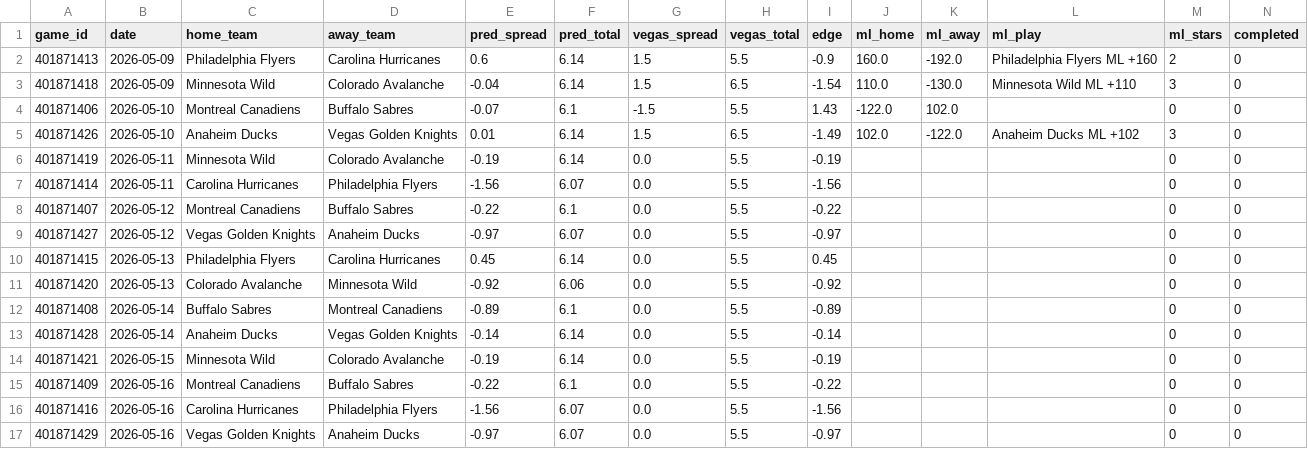
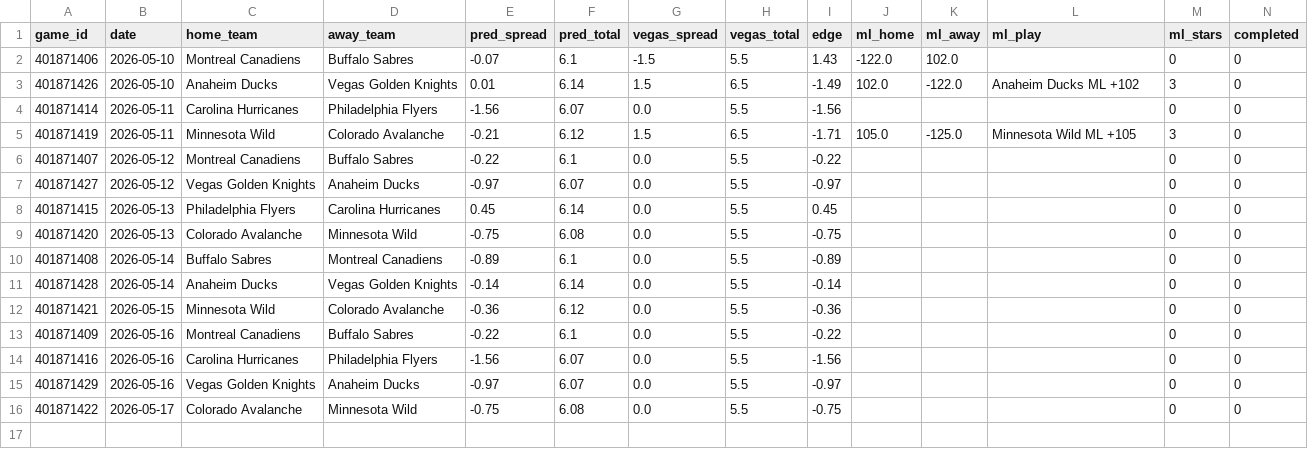
Before and after one commit to mckayje3/eagle-sports, a CSV file: nhl_current_predictions.csv, drawn as a sheet.

```diff
--- a/nhl_current_predictions.csv
+++ b/nhl_current_predictions.csv
@@ -1,8 +1,6 @@
 game_id,date,home_team,away_team,pred_spread,pred_total,vegas_spread,vegas_total,edge,ml_home,ml_away,ml_play,ml_stars,completed
-401871413,2026-05-09,Philadelphia Flyers,Carolina Hurricanes,0.6,6.14,1.5,5.5,-0.9,160.0,-192.0,Philadelphia Flyers ML +160,2,0
-401871418,2026-05-09,Minnesota Wild,Colorado Avalanche,-0.04,6.14,1.5,6.5,-1.54,110.0,-130.0,Minnesota Wild ML +110,3,0
 401871406,2026-05-10,Montreal Canadiens,Buffalo Sabres,-0.07,6.1,-1.5,5.5,1.43,-122.0,102.0,,0,0
 401871426,2026-05-10,Anaheim Ducks,Vegas Golden Knights,0.01,6.14,1.5,6.5,-1.49,102.0,-122.0,Anaheim Ducks ML +102,3,0
-401871419,2026-05-11,Minnesota Wild,Colorado Avalanche,-0.19,6.14,0.0,5.5,-0.19,,,,0,0
 401871414,2026-05-11,Carolina Hurricanes,Philadelphia Flyers,-1.56,6.07,0.0,5.5,-1.56,,,,0,0
+401871419,2026-05-11,Minnesota Wild,Colorado Avalanche,-0.21,6.12,1.5,6.5,-1.71,105.0,-125.0,Minnesota Wild ML +105,3,0
 401871407,2026-05-12,Montreal Canadiens,Buffalo Sabres,-0.22,6.1,0.0,5.5,-0.22,,,,0,0
@@ -10,6 +8,6 @@ game_id,date,home_team,away_team,pred_spread,pred_total,vegas_spread,vegas_total
 401871415,2026-05-13,Philadelphia Flyers,Carolina Hurricanes,0.45,6.14,0.0,5.5,0.45,,,,0,0
-401871420,2026-05-13,Colorado Avalanche,Minnesota Wild,-0.92,6.06,0.0,5.5,-0.92,,,,0,0
+401871420,2026-05-13,Colorado Avalanche,Minnesota Wild,-0.75,6.08,0.0,5.5,-0.75,,,,0,0
 401871408,2026-05-14,Buffalo Sabres,Montreal Canadiens,-0.89,6.1,0.0,5.5,-0.89,,,,0,0
 401871428,2026-05-14,Anaheim Ducks,Vegas Golden Knights,-0.14,6.14,0.0,5.5,-0.14,,,,0,0
-401871421,2026-05-15,Minnesota Wild,Colorado Avalanche,-0.19,6.14,0.0,5.5,-0.19,,,,0,0
+401871421,2026-05-15,Minnesota Wild,Colorado Avalanche,-0.36,6.12,0.0,5.5,-0.36,,,,0,0
 401871409,2026-05-16,Montreal Canadiens,Buffalo Sabres,-0.22,6.1,0.0,5.5,-0.22,,,,0,0
@@ -17 +15,2 @@ game_id,date,home_team,away_team,pred_spread,pred_total,vegas_spread,vegas_total
 401871429,2026-05-16,Vegas Golden Knights,Anaheim Ducks,-0.97,6.07,0.0,5.5,-0.97,,,,0,0
+401871422,2026-05-17,Colorado Avalanche,Minnesota Wild,-0.75,6.08,0.0,5.5,-0.75,,,,0,0
```
Also changed, not shown: nba_current_predictions.csv, 2 other files.
